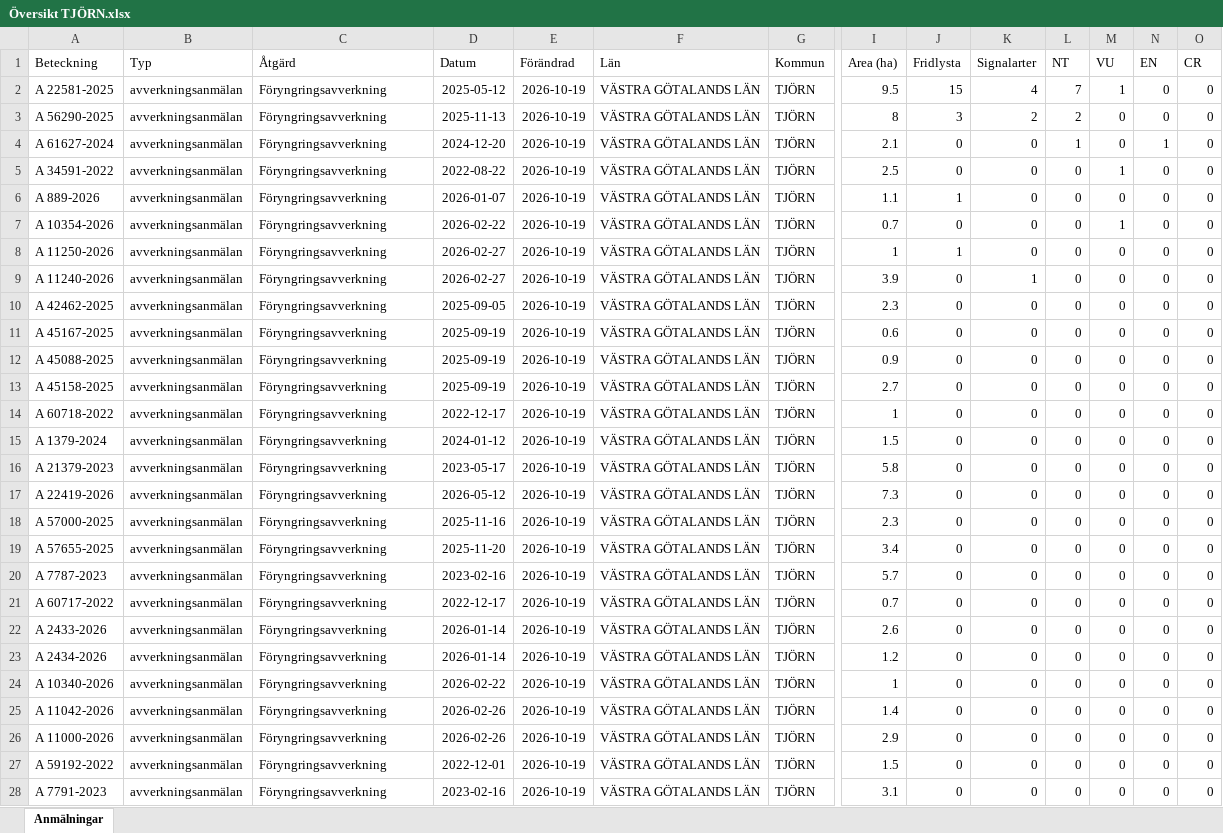
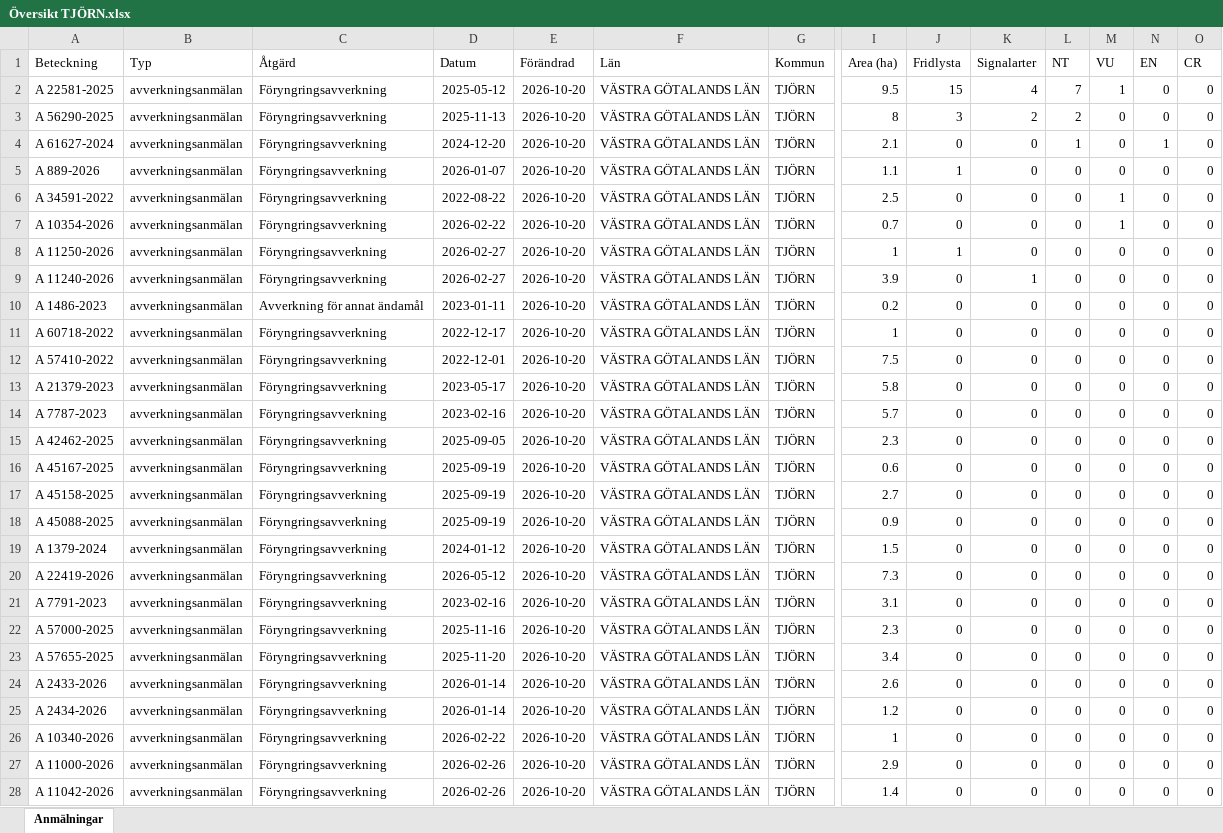
Before and after one commit to klasma/Logging_1419, an Excel workbook: Översikt TJÖRN.xlsx, sheet Anmälningar, drawn as a sheet; only a part is shown, gaps mark what is left out; values as stored, in another font and other column widths than the file's, no borders; removed rows and columns are numbered as before the commit, all else as after; rows hold the shown columns only; the diff covers the shown part only; the diff names each change by its address in the sheet, - before the commit and + after, or states it on an @@ line.

```diff
--- a/Översikt TJÖRN.xlsx (sheet Anmälningar)
+++ b/Översikt TJÖRN.xlsx (sheet Anmälningar)
-E2:E4 (Förändrad): 2026-10-19
+E2:E4 (Förändrad): 2026-10-20
-row 5: A 34591-2022 | avverkningsanmälan | Föryngringsavverkning | 2022-08-22 | 2026-10-19 | VÄSTRA GÖTALANDS LÄN | TJÖRN | 2.5 | 0 | 0 | 0 | 1 | 0 | 0
-E5 (Förändrad): 2026-10-19
+E5 (Förändrad): 2026-10-20
+row 6: A 34591-2022 | avverkningsanmälan | Föryngringsavverkning | 2022-08-22 | 2026-10-20 | VÄSTRA GÖTALANDS LÄN | TJÖRN | 2.5 | 0 | 0 | 0 | 1 | 0 | 0
-E7:E9 (Förändrad): 2026-10-19
+E7:E9 (Förändrad): 2026-10-20
+row 10: A 1486-2023 | avverkningsanmälan | Avverkning för annat ändamål | 2023-01-11 | 2026-10-20 | VÄSTRA GÖTALANDS LÄN | TJÖRN | 0.2 | 0 | 0 | 0 | 0 | 0 | 0
+row 11: A 60718-2022 | avverkningsanmälan | Föryngringsavverkning | 2022-12-17 | 2026-10-20 | VÄSTRA GÖTALANDS LÄN | TJÖRN | 1 | 0 | 0 | 0 | 0 | 0 | 0
+row 12: A 57410-2022 | avverkningsanmälan | Föryngringsavverkning | 2022-12-01 | 2026-10-20 | VÄSTRA GÖTALANDS LÄN | TJÖRN | 7.5 | 0 | 0 | 0 | 0 | 0 | 0
+row 13: A 21379-2023 | avverkningsanmälan | Föryngringsavverkning | 2023-05-17 | 2026-10-20 | VÄSTRA GÖTALANDS LÄN | TJÖRN | 5.8 | 0 | 0 | 0 | 0 | 0 | 0
+row 14: A 7787-2023 | avverkningsanmälan | Föryngringsavverkning | 2023-02-16 | 2026-10-20 | VÄSTRA GÖTALANDS LÄN | TJÖRN | 5.7 | 0 | 0 | 0 | 0 | 0 | 0
-E15:E16 (Förändrad): 2026-10-19
+E15:E16 (Förändrad): 2026-10-20
-row 12: A 45088-2025 | avverkningsanmälan | Föryngringsavverkning | 2025-09-19 | 2026-10-19 | VÄSTRA GÖTALANDS LÄN | TJÖRN | 0.9 | 0 | 0 | 0 | 0 | 0 | 0
-E17:E19 (Förändrad): 2026-10-19
+E17:E19 (Förändrad): 2026-10-20
-A18 (Beteckning): A 60718-2022
+A18 (Beteckning): A 45088-2025
-D18 (Datum): 2022-12-17
+D18 (Datum): 2025-09-19
-I18 (Area (ha)): 1
+I18 (Area (ha)): 0.9
-row 16: A 21379-2023 | avverkningsanmälan | Föryngringsavverkning | 2023-05-17 | 2026-10-19 | VÄSTRA GÖTALANDS LÄN | TJÖRN | 5.8 | 0 | 0 | 0 | 0 | 0 | 0
-E20 (Förändrad): 2026-10-19
+E20 (Förändrad): 2026-10-20
+row 21: A 7791-2023 | avverkningsanmälan | Föryngringsavverkning | 2023-02-16 | 2026-10-20 | VÄSTRA GÖTALANDS LÄN | TJÖRN | 3.1 | 0 | 0 | 0 | 0 | 0 | 0
-E22:E23 (Förändrad): 2026-10-19
+E22:E23 (Förändrad): 2026-10-20
-row 20: A 7787-2023 | avverkningsanmälan | Föryngringsavverkning | 2023-02-16 | 2026-10-19 | VÄSTRA GÖTALANDS LÄN | TJÖRN | 5.7 | 0 | 0 | 0 | 0 | 0 | 0
-row 21: A 60717-2022 | avverkningsanmälan | Föryngringsavverkning | 2022-12-17 | 2026-10-19 | VÄSTRA GÖTALANDS LÄN | TJÖRN | 0.7 | 0 | 0 | 0 | 0 | 0 | 0
-E24:E26 (Förändrad): 2026-10-19
+E24:E26 (Förändrad): 2026-10-20
-row 25: A 11042-2026 | avverkningsanmälan | Föryngringsavverkning | 2026-02-26 | 2026-10-19 | VÄSTRA GÖTALANDS LÄN | TJÖRN | 1.4 | 0 | 0 | 0 | 0 | 0 | 0
-E27:E28 (Förändrad): 2026-10-19
+E27:E28 (Förändrad): 2026-10-20
-A28 (Beteckning): A 59192-2022
+A28 (Beteckning): A 11042-2026
-D28 (Datum): 2022-12-01
+D28 (Datum): 2026-02-26
-I28 (Area (ha)): 1.5
+I28 (Area (ha)): 1.4
-row 28: A 7791-2023 | avverkningsanmälan | Föryngringsavverkning | 2023-02-16 | 2026-10-19 | VÄSTRA GÖTALANDS LÄN | TJÖRN | 3.1 | 0 | 0 | 0 | 0 | 0 | 0
```
Also changed, not shown: 4 added rows, 4 removed rows and 21 edited cells elsewhere in this sheet, artfynd/A 10354-2026 artfynd.xlsx, artfynd/A 11240-2026 artfynd.xlsx, 41 other files.
